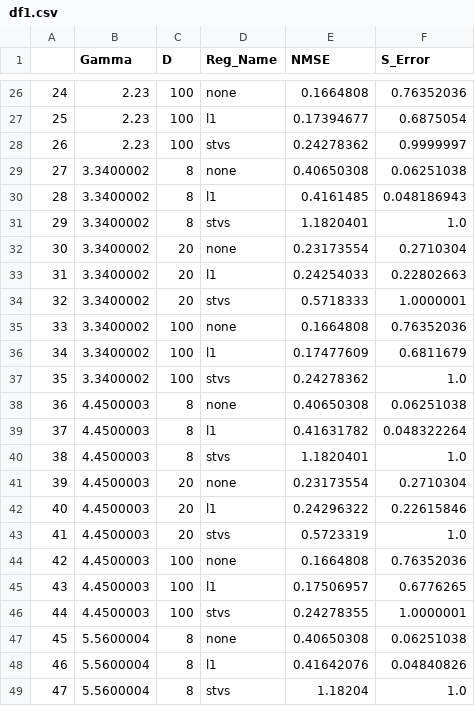
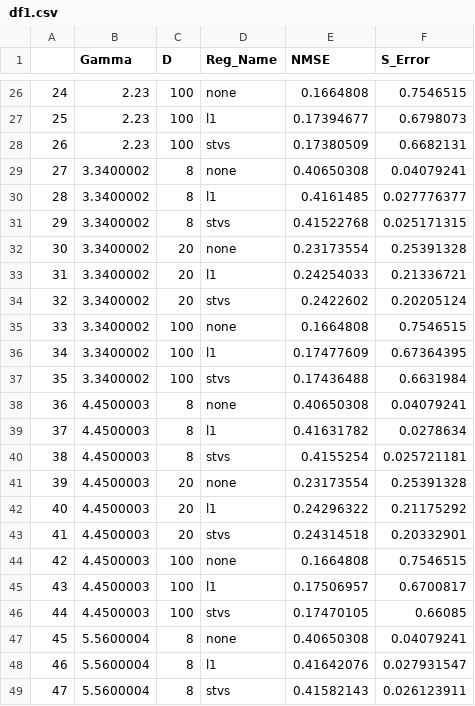
Before and after one commit to Tordjx/Optimal-transport, a CSV file: df1.csv, drawn as a sheet; only a part is shown, gaps mark what is left out; the diff covers the shown part only.

```diff
--- a/df1.csv
+++ b/df1.csv
@@ -26,24 +26,24 @@
-24,2.23,100,none,0.1664808,0.76352036
-25,2.23,100,l1,0.17394677,0.6875054
-26,2.23,100,stvs,0.24278362,0.9999997
-27,3.3400002,8,none,0.40650308,0.06251038
-28,3.3400002,8,l1,0.4161485,0.048186943
-29,3.3400002,8,stvs,1.1820401,1.0
-30,3.3400002,20,none,0.23173554,0.2710304
-31,3.3400002,20,l1,0.24254033,0.22802663
-32,3.3400002,20,stvs,0.5718333,1.0000001
-33,3.3400002,100,none,0.1664808,0.76352036
-34,3.3400002,100,l1,0.17477609,0.6811679
-35,3.3400002,100,stvs,0.24278362,1.0
-36,4.4500003,8,none,0.40650308,0.06251038
-37,4.4500003,8,l1,0.41631782,0.048322264
-38,4.4500003,8,stvs,1.1820401,1.0
-39,4.4500003,20,none,0.23173554,0.2710304
-40,4.4500003,20,l1,0.24296322,0.22615846
-41,4.4500003,20,stvs,0.5723319,1.0
-42,4.4500003,100,none,0.1664808,0.76352036
-43,4.4500003,100,l1,0.17506957,0.6776265
-44,4.4500003,100,stvs,0.24278355,1.0000001
-45,5.5600004,8,none,0.40650308,0.06251038
-46,5.5600004,8,l1,0.41642076,0.04840826
-47,5.5600004,8,stvs,1.18204,1.0
+24,2.23,100,none,0.1664808,0.7546515
+25,2.23,100,l1,0.17394677,0.6798073
+26,2.23,100,stvs,0.17380509,0.6682131
+27,3.3400002,8,none,0.40650308,0.04079241
+28,3.3400002,8,l1,0.4161485,0.027776377
+29,3.3400002,8,stvs,0.41522768,0.025171315
+30,3.3400002,20,none,0.23173554,0.25391328
+31,3.3400002,20,l1,0.24254033,0.21336721
+32,3.3400002,20,stvs,0.2422602,0.20205124
+33,3.3400002,100,none,0.1664808,0.7546515
+34,3.3400002,100,l1,0.17477609,0.67364395
+35,3.3400002,100,stvs,0.17436488,0.6631984
+36,4.4500003,8,none,0.40650308,0.04079241
+37,4.4500003,8,l1,0.41631782,0.0278634
+38,4.4500003,8,stvs,0.4155254,0.025721181
+39,4.4500003,20,none,0.23173554,0.25391328
+40,4.4500003,20,l1,0.24296322,0.21175292
+41,4.4500003,20,stvs,0.24314518,0.20332901
+42,4.4500003,100,none,0.1664808,0.7546515
+43,4.4500003,100,l1,0.17506957,0.6700817
+44,4.4500003,100,stvs,0.17470105,0.66085
+45,5.5600004,8,none,0.40650308,0.04079241
+46,5.5600004,8,l1,0.41642076,0.027931547
+47,5.5600004,8,stvs,0.41582143,0.026123911
```
Also changed, not shown: 88 edited cells elsewhere in this file, df2.csv, 1 other file.
